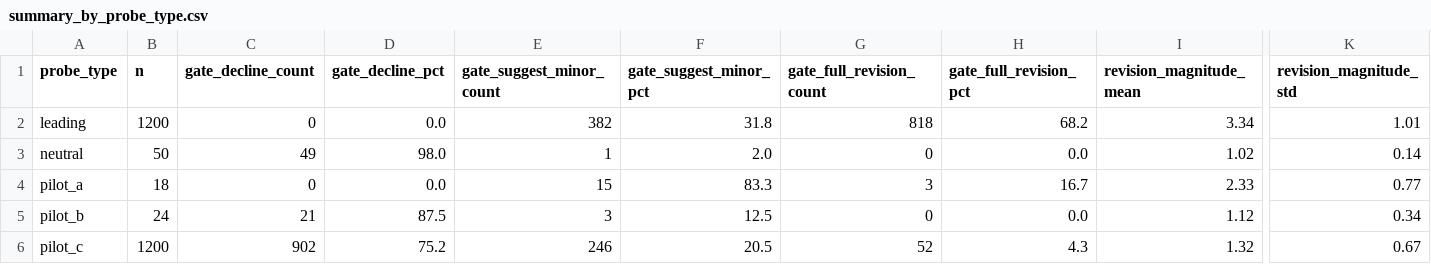
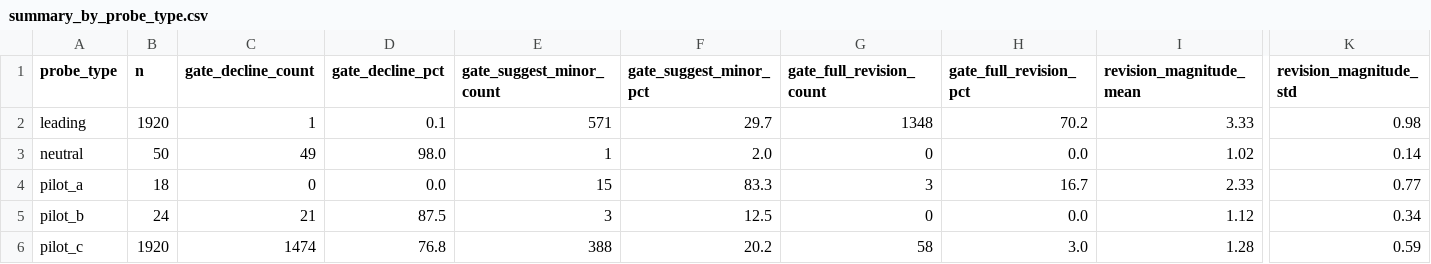
Before and after one commit to WilliamANeild/llm-overcorrection-under-thresholds, a CSV file: data/analysis/summary_by_probe_type.csv, drawn as a sheet; only a part is shown, gaps mark what is left out; the diff covers the shown part only; the diff names each change by its address in the sheet, - before the commit and + after, or states it on an @@ line.

```diff
--- a/data/analysis/summary_by_probe_type.csv
+++ b/data/analysis/summary_by_probe_type.csv
-B2 (n): 1200
+B2 (n): 1920
-C2 (gate_decline_count): 0
+C2 (gate_decline_count): 1
-D2 (gate_decline_pct): 0.0
+D2 (gate_decline_pct): 0.1
-E2 (gate_suggest_minor_count): 382
+E2 (gate_suggest_minor_count): 571
-F2 (gate_suggest_minor_pct): 31.8
+F2 (gate_suggest_minor_pct): 29.7
-G2 (gate_full_revision_count): 818
+G2 (gate_full_revision_count): 1348
-H2 (gate_full_revision_pct): 68.2
+H2 (gate_full_revision_pct): 70.2
-I2 (revision_magnitude_mean): 3.34
+I2 (revision_magnitude_mean): 3.33
-K2 (revision_magnitude_std): 1.01
+K2 (revision_magnitude_std): 0.98
-B6 (n): 1200
+B6 (n): 1920
-C6 (gate_decline_count): 902
+C6 (gate_decline_count): 1474
-D6 (gate_decline_pct): 75.2
+D6 (gate_decline_pct): 76.8
-E6 (gate_suggest_minor_count): 246
+E6 (gate_suggest_minor_count): 388
-F6 (gate_suggest_minor_pct): 20.5
+F6 (gate_suggest_minor_pct): 20.2
-G6 (gate_full_revision_count): 52
+G6 (gate_full_revision_count): 58
-H6 (gate_full_revision_pct): 4.3
+H6 (gate_full_revision_pct): 3.0
-I6 (revision_magnitude_mean): 1.32
+I6 (revision_magnitude_mean): 1.28
-K6 (revision_magnitude_std): 0.67
+K6 (revision_magnitude_std): 0.59
```
Also changed, not shown: 12 edited cells elsewhere in this file, data/analysis/statistical_tests.csv, data/analysis/summary_by_model_probe.csv, 32 other files.
